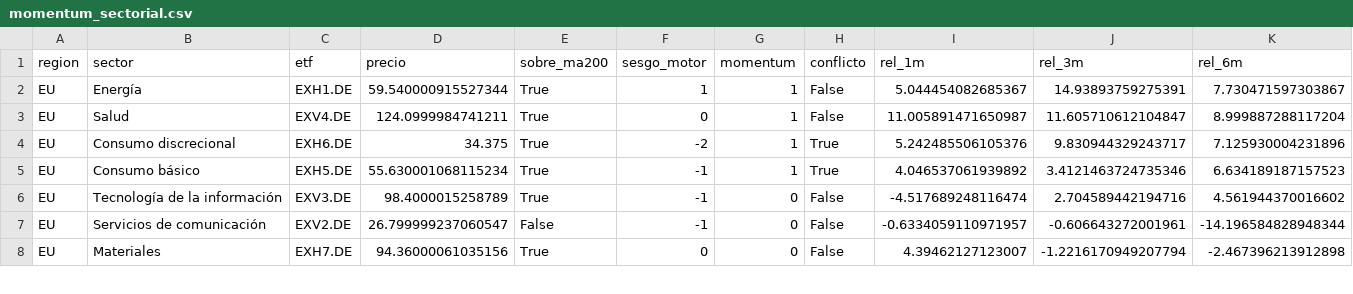
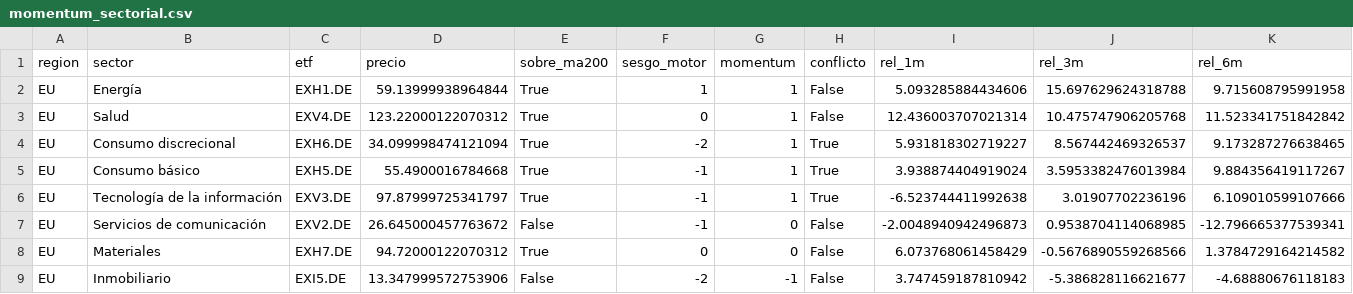
Before and after one commit to jmm-mlg/Macro-daily, a CSV file: data/momentum_sectorial.csv, drawn as a sheet; only a part is shown; the diff covers the shown part only.

```diff
--- a/data/momentum_sectorial.csv
+++ b/data/momentum_sectorial.csv
@@ -1,8 +1,9 @@
 region,sector,etf,precio,sobre_ma200,sesgo_motor,momentum,conflicto,rel_1m,rel_3m,rel_6m
-EU,Energía,EXH1.DE,59.540000915527344,True,1,1,False,5.044454082685367,14.93893759275391,7.730471597303867
-EU,Salud,EXV4.DE,124.0999984741211,True,0,1,False,11.005891471650987,11.605710612104847,8.999887288117204
-EU,Consumo discrecional,EXH6.DE,34.375,True,-2,1,True,5.242485506105376,9.830944329243717,7.125930004231896
-EU,Consumo básico,EXH5.DE,55.630001068115234,True,-1,1,True,4.046537061939892,3.4121463724735346,6.634189187157523
-EU,Tecnología de la información,EXV3.DE,98.4000015258789,True,-1,0,False,-4.517689248116474,2.704589442194716,4.561944370016602
-EU,Servicios de comunicación,EXV2.DE,26.799999237060547,False,-1,0,False,-0.6334059110971957,-0.606643272001961,-14.196584828948344
-EU,Materiales,EXH7.DE,94.36000061035156,True,0,0,False,4.39462127123007,-1.2216170949207794,-2.467396213912898
+EU,Energía,EXH1.DE,59.13999938964844,True,1,1,False,5.093285884434606,15.697629624318788,9.715608795991958
+EU,Salud,EXV4.DE,123.22000122070312,True,0,1,False,12.436003707021314,10.475747906205768,11.523341751842842
+EU,Consumo discrecional,EXH6.DE,34.099998474121094,True,-2,1,True,5.931818302719227,8.567442469326537,9.173287276638465
+EU,Consumo básico,EXH5.DE,55.4900016784668,True,-1,1,True,3.938874404919024,3.5953382476013984,9.884356419117267
+EU,Tecnología de la información,EXV3.DE,97.87999725341797,True,-1,1,True,-6.523744411992638,3.01907702236196,6.109010599107666
+EU,Servicios de comunicación,EXV2.DE,26.645000457763672,False,-1,0,False,-2.0048940942496873,0.9538704114068985,-12.796665377539341
+EU,Materiales,EXH7.DE,94.72000122070312,True,0,0,False,6.073768061458429,-0.5676890559268566,1.3784729164214582
+EU,Inmobiliario,EXI5.DE,13.347999572753906,False,-2,-1,False,3.747459187810942,-5.386828116621677,-4.68880676118183
```
Also changed, not shown: 3 added rows, 4 removed rows and 45 edited cells elsewhere in this file, data/fichas.csv, data/history.csv, 12 other files.
